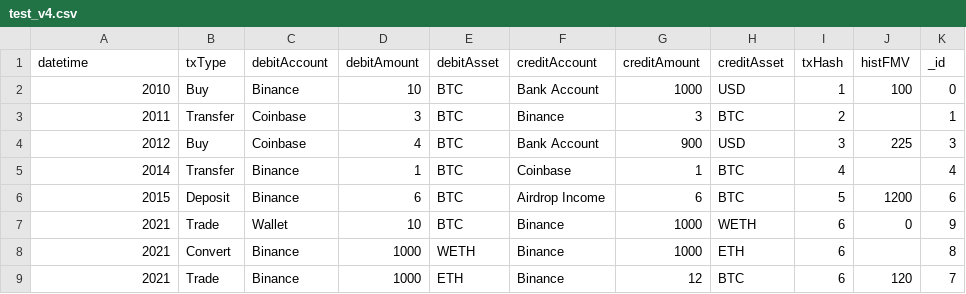
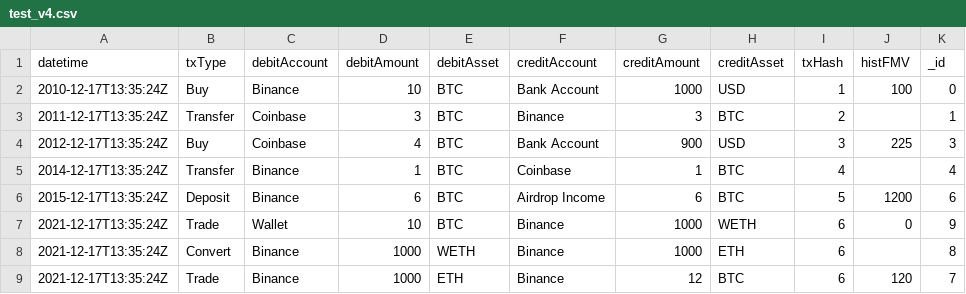
Before and after one commit to AlgolabFinance/Weighted-Average-Costing-Solver, a CSV file: test_v4.csv, drawn as a sheet.

```diff
--- a/test_v4.csv
+++ b/test_v4.csv
@@ -1,9 +1,9 @@
 datetime,txType,debitAccount,debitAmount,debitAsset,creditAccount,creditAmount,creditAsset,txHash,histFMV,_id
-2010,Buy,Binance,10,BTC,Bank Account,1000,USD,1,100,0
-2011,Transfer,Coinbase,3,BTC,Binance,3,BTC,2,,1
-2012,Buy,Coinbase,4,BTC,Bank Account,900,USD,3,225,3
-2014,Transfer,Binance,1,BTC,Coinbase,1,BTC,4,,4
-2015,Deposit,Binance,6,BTC,Airdrop Income,6,BTC,5,1200,6
-2021,Trade,Wallet,10,BTC,Binance,1000,WETH,6,0,9
-2021,Convert,Binance,1000,WETH,Binance,1000,ETH,6,,8
-2021,Trade,Binance,1000,ETH,Binance,12,BTC,6,120,7
+2010-12-17T13:35:24Z,Buy,Binance,10,BTC,Bank Account,1000,USD,1,100,0
+2011-12-17T13:35:24Z,Transfer,Coinbase,3,BTC,Binance,3,BTC,2,,1
+2012-12-17T13:35:24Z,Buy,Coinbase,4,BTC,Bank Account,900,USD,3,225,3
+2014-12-17T13:35:24Z,Transfer,Binance,1,BTC,Coinbase,1,BTC,4,,4
+2015-12-17T13:35:24Z,Deposit,Binance,6,BTC,Airdrop Income,6,BTC,5,1200,6
+2021-12-17T13:35:24Z,Trade,Wallet,10,BTC,Binance,1000,WETH,6,0,9
+2021-12-17T13:35:24Z,Convert,Binance,1000,WETH,Binance,1000,ETH,6,,8
+2021-12-17T13:35:24Z,Trade,Binance,1000,ETH,Binance,12,BTC,6,120,7
```
Also changed, not shown: 1 other file.
